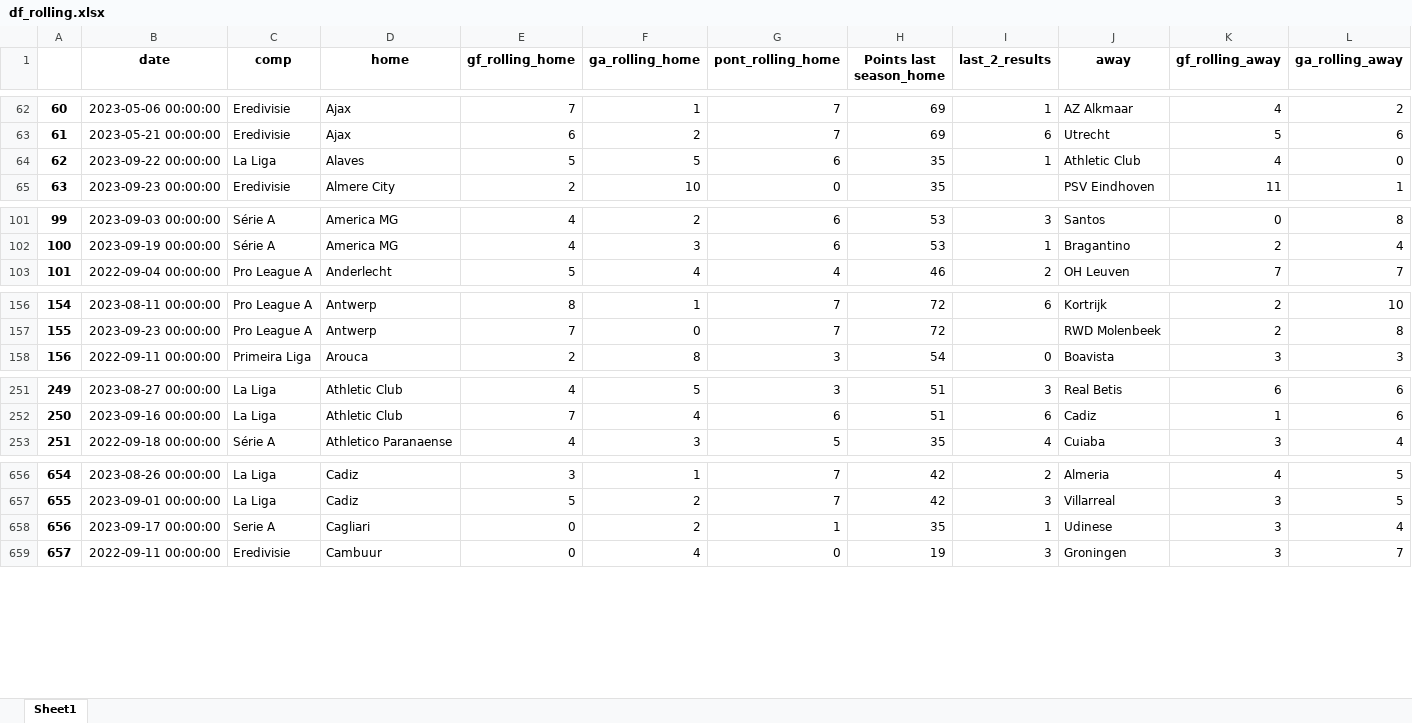
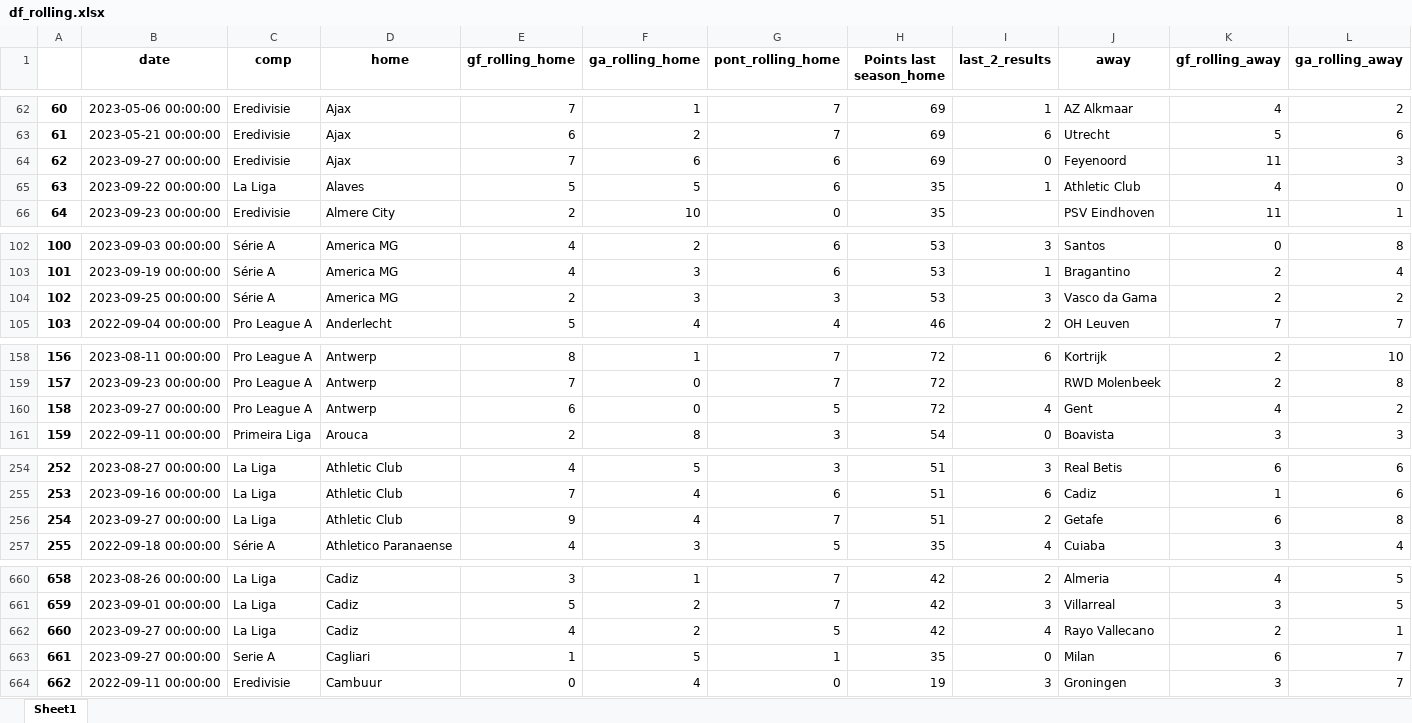
Before and after one commit to alanhassan/soccerprediction, an Excel workbook: df_rolling.xlsx, sheet Sheet1, drawn as a sheet; only a part is shown, gaps mark what is left out; values as stored, in another font and other column widths than the file's, no borders; removed rows and columns are numbered as before the commit, all else as after; rows hold the shown columns only; the diff covers the shown part only; the diff names each change by its address in the sheet, - before the commit and + after, or states it on an @@ line.

```diff
--- a/df_rolling.xlsx (sheet Sheet1)
+++ b/df_rolling.xlsx (sheet Sheet1)
+row 64: 62 | 2023-09-27 00:00:00 | Eredivisie | Ajax | 7 | 6 | 6 | 69 | 0 | Feyenoord | 11 | 3
@@ column A renumbered from row 65 down @@
+row 104: 102 | 2023-09-25 00:00:00 | Série A | America MG | 2 | 3 | 3 | 53 | 3 | Vasco da Gama | 2 | 2
+row 160: 158 | 2023-09-27 00:00:00 | Pro League A | Antwerp | 6 | 0 | 5 | 72 | 4 | Gent | 4 | 2
+row 256: 254 | 2023-09-27 00:00:00 | La Liga | Athletic Club | 9 | 4 | 7 | 51 | 2 | Getafe | 6 | 8
-row 658: 656 | 2023-09-17 00:00:00 | Serie A | Cagliari | 0 | 2 | 1 | 35 | 1 | Udinese | 3 | 4
+row 662: 660 | 2023-09-27 00:00:00 | La Liga | Cadiz | 4 | 2 | 5 | 42 | 4 | Rayo Vallecano | 2 | 1
+row 663: 661 | 2023-09-27 00:00:00 | Serie A | Cagliari | 1 | 5 | 1 | 35 | 0 | Milan | 6 | 7
```
Also changed, not shown: 16 added rows elsewhere in this sheet, 1 other file.
